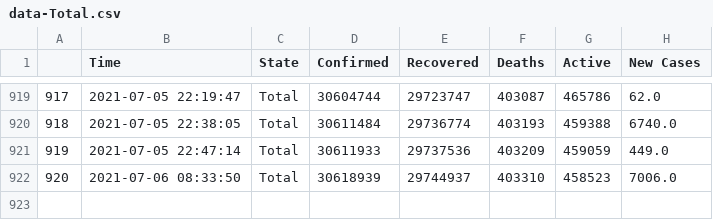
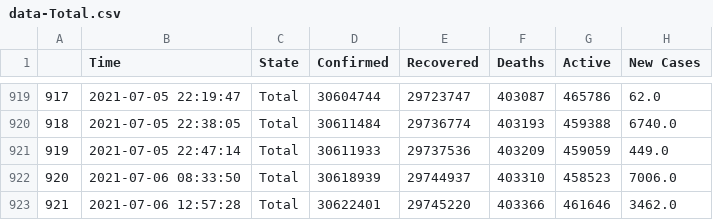
Before and after one commit to dakkshesh07/covid19_data-india-DERP, a CSV file: Total/data-Total.csv, drawn as a sheet; only a part is shown, gaps mark what is left out; the diff names each change by its address in the sheet, - before the commit and + after, or states it on an @@ line.

Commit message:
Total: upload updated datasets, fetched on 2021-07-06 12:57:28

```diff
--- a/Total/data-Total.csv
+++ b/Total/data-Total.csv
+row 923: 921 | 2021-07-06 12:57:28 | Total | 30622401 | 29745220 | 403366 | 461646 | 3462.0
```
